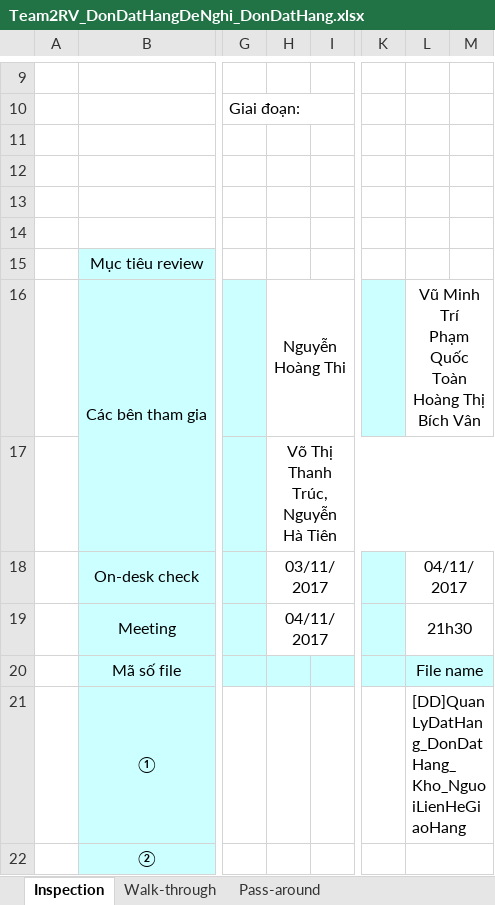
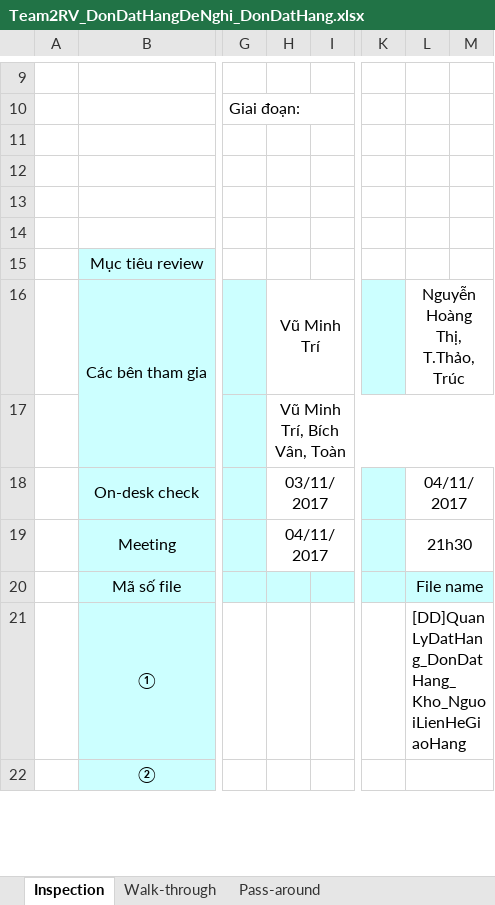
Before and after one commit to thikhin96/-TH2014-1-PTUDHTTTHD-SaveMyLife-SML-, an Excel workbook: BaoCao_Review/DD/Team2RV_DonDatHangDeNghi_DonDatHang.xlsx, sheet Inspection, drawn as a sheet; only a part is shown, gaps mark what is left out; values as stored, in another font and other column widths than the file's, no borders; conditional formats not drawn; ↵ is a line break in a cell; the diff names each change by its address in the sheet, - before the commit and + after, or states it on an @@ line.

Commit message:
update review file

```diff
--- a/BaoCao_Review/DD/Team2RV_DonDatHangDeNghi_DonDatHang.xlsx (sheet Inspection)
+++ b/BaoCao_Review/DD/Team2RV_DonDatHangDeNghi_DonDatHang.xlsx (sheet Inspection)
-H16: Nguyễn Hoàng Thi
+H16: Vũ Minh Trí
-L16: Vũ Minh Trí ↵ Phạm Quốc Toàn ↵ Hoàng Thị Bích Vân
+L16: Nguyễn Hoàng Thị, T.Thảo, Trúc
-H17: Võ Thị Thanh Trúc, Nguyễn Hà Tiên
+H17: Vũ Minh Trí, Bích Vân, Toàn
```
Also changed, not shown: charts or pictures.
